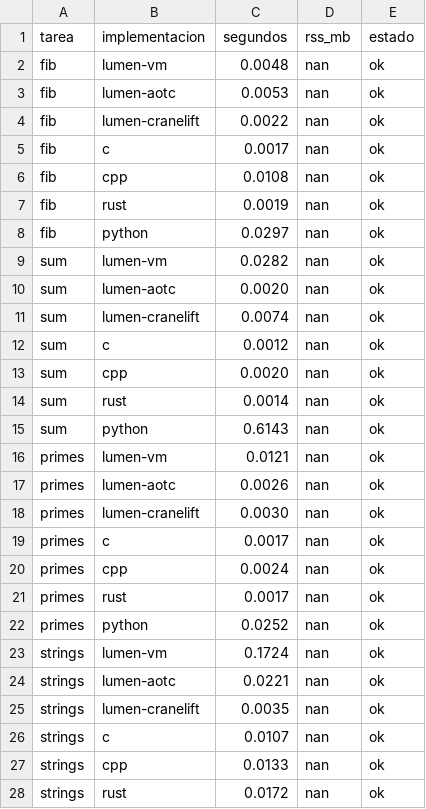
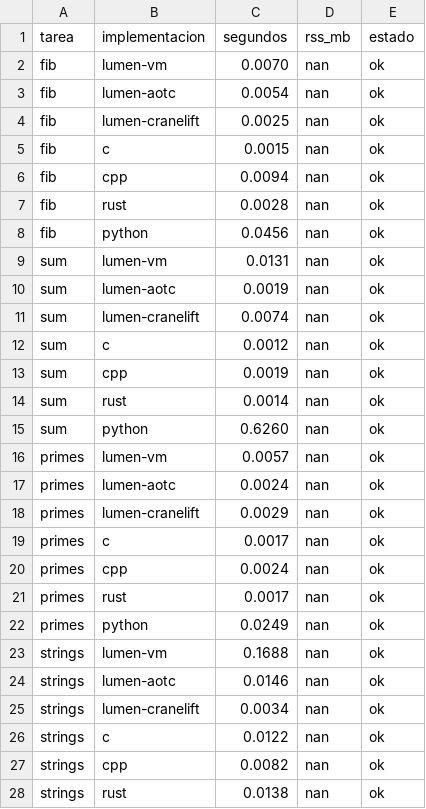
Before and after one commit to omarPVP123131/Lumen, a CSV file: benchmarks/results/benchmark.csv, drawn as a sheet; only a part is shown; the diff covers the shown part only.

```diff
--- a/benchmarks/results/benchmark.csv
+++ b/benchmarks/results/benchmark.csv
@@ -1,19 +1,19 @@
 tarea,implementacion,segundos,rss_mb,estado
-fib,lumen-vm,0.0048,nan,ok
-fib,lumen-aotc,0.0053,nan,ok
-fib,lumen-cranelift,0.0022,nan,ok
-fib,c,0.0017,nan,ok
-fib,cpp,0.0108,nan,ok
-fib,rust,0.0019,nan,ok
-fib,python,0.0297,nan,ok
-sum,lumen-vm,0.0282,nan,ok
-sum,lumen-aotc,0.0020,nan,ok
+fib,lumen-vm,0.0070,nan,ok
+fib,lumen-aotc,0.0054,nan,ok
+fib,lumen-cranelift,0.0025,nan,ok
+fib,c,0.0015,nan,ok
+fib,cpp,0.0094,nan,ok
+fib,rust,0.0028,nan,ok
+fib,python,0.0456,nan,ok
+sum,lumen-vm,0.0131,nan,ok
+sum,lumen-aotc,0.0019,nan,ok
 sum,lumen-cranelift,0.0074,nan,ok
 sum,c,0.0012,nan,ok
-sum,cpp,0.0020,nan,ok
+sum,cpp,0.0019,nan,ok
 sum,rust,0.0014,nan,ok
-sum,python,0.6143,nan,ok
-primes,lumen-vm,0.0121,nan,ok
-primes,lumen-aotc,0.0026,nan,ok
-primes,lumen-cranelift,0.0030,nan,ok
+sum,python,0.6260,nan,ok
+primes,lumen-vm,0.0057,nan,ok
+primes,lumen-aotc,0.0024,nan,ok
+primes,lumen-cranelift,0.0029,nan,ok
 primes,c,0.0017,nan,ok
@@ -21,8 +21,8 @@ primes,cpp,0.0024,nan,ok
 primes,rust,0.0017,nan,ok
-primes,python,0.0252,nan,ok
-strings,lumen-vm,0.1724,nan,ok
-strings,lumen-aotc,0.0221,nan,ok
-strings,lumen-cranelift,0.0035,nan,ok
-strings,c,0.0107,nan,ok
-strings,cpp,0.0133,nan,ok
-strings,rust,0.0172,nan,ok
+primes,python,0.0249,nan,ok
+strings,lumen-vm,0.1688,nan,ok
+strings,lumen-aotc,0.0146,nan,ok
+strings,lumen-cranelift,0.0034,nan,ok
+strings,c,0.0122,nan,ok
+strings,cpp,0.0082,nan,ok
+strings,rust,0.0138,nan,ok
```
Also changed, not shown: 7 edited cells elsewhere in this file, 23 other files.
